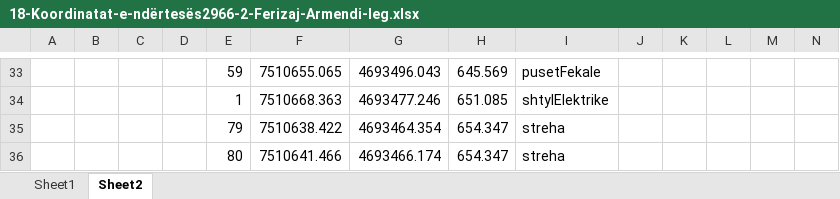
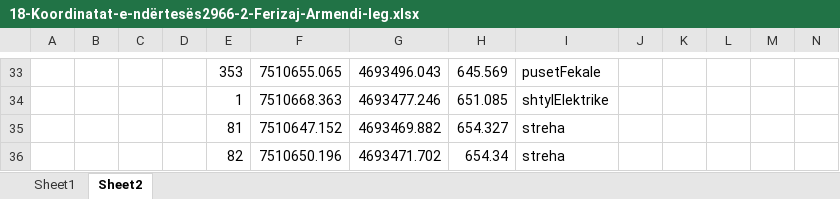
Before and after one commit to geo-coding/2966-1-Ferizaj-Armendi-leg, an Excel workbook: 2966-2/1-Situacioni/regjistri/18-Koordinatat-e-ndërtesës2966-2-Ferizaj-Armendi-leg.xlsx, sheet Sheet2, drawn as a sheet; only a part is shown, gaps mark what is left out; values as stored, in another font and other column widths than the file's, no borders; removed rows and columns are numbered as before the commit, all else as after; rows hold the shown columns only; the diff covers the shown part only; the diff names each change by its address in the sheet, - before the commit and + after, or states it on an @@ line.

Commit message:
situacioni done b2

```diff
--- a/2966-2/1-Situacioni/regjistri/18-Koordinatat-e-ndërtesës2966-2-Ferizaj-Armendi-leg.xlsx (sheet Sheet2)
+++ b/2966-2/1-Situacioni/regjistri/18-Koordinatat-e-ndërtesës2966-2-Ferizaj-Armendi-leg.xlsx (sheet Sheet2)
-E33: 59
+E33: 353
-row 35:  |  |  |  | 79 | 7510638.422 | 4693464.354 | 654.347 | streha
-row 36:  |  |  |  | 80 | 7510641.466 | 4693466.174 | 654.347 | streha
+row 35:  |  |  |  | 81 | 7510647.152 | 4693469.882 | 654.327 | streha
+row 36:  |  |  |  | 82 | 7510650.196 | 4693471.702 | 654.34 | streha
```
Also changed, not shown: 6 added rows, 6 removed rows and 26 edited cells elsewhere in this sheet, sheet Sheet1, charts or pictures, 6 other files.
